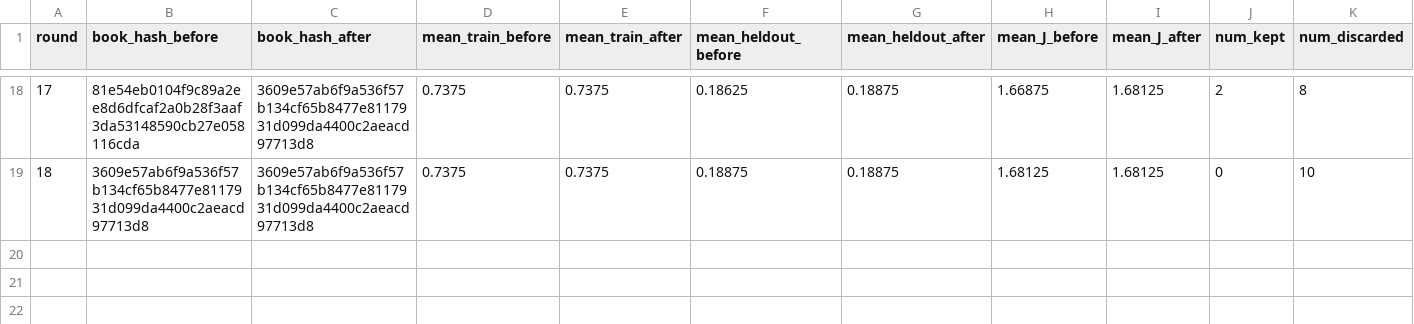
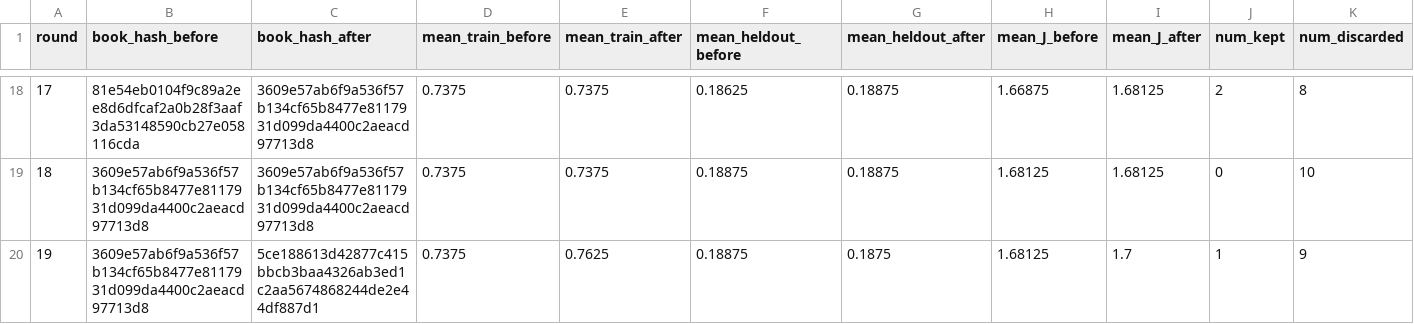
Before and after one commit to steven7woo/RLAD, a CSV file: work_zsw_lambda5/research/round_summary.csv, drawn as a sheet; only a part is shown, gaps mark what is left out; rows hold the shown columns only; the diff names each change by its address in the sheet, - before the commit and + after, or states it on an @@ line.

Commit message:
autoresearch: hinter lambda-5 round 019

```diff
--- a/work_zsw_lambda5/research/round_summary.csv
+++ b/work_zsw_lambda5/research/round_summary.csv
+row 20: 19 | 3609e57ab6f9a536f57b134cf65b8477e8117931d099da4400c2aeacd97713d8 | 5ce188613d42877c415bbcb3baa4326ab3ed1c2aa5674868244de2e44df887d1 | 0.7375 | 0.7625 | 0.18875 | 0.1875 | 1.68125 | 1.7 | 1 | 9
```
Also changed, not shown: 6 other files.
